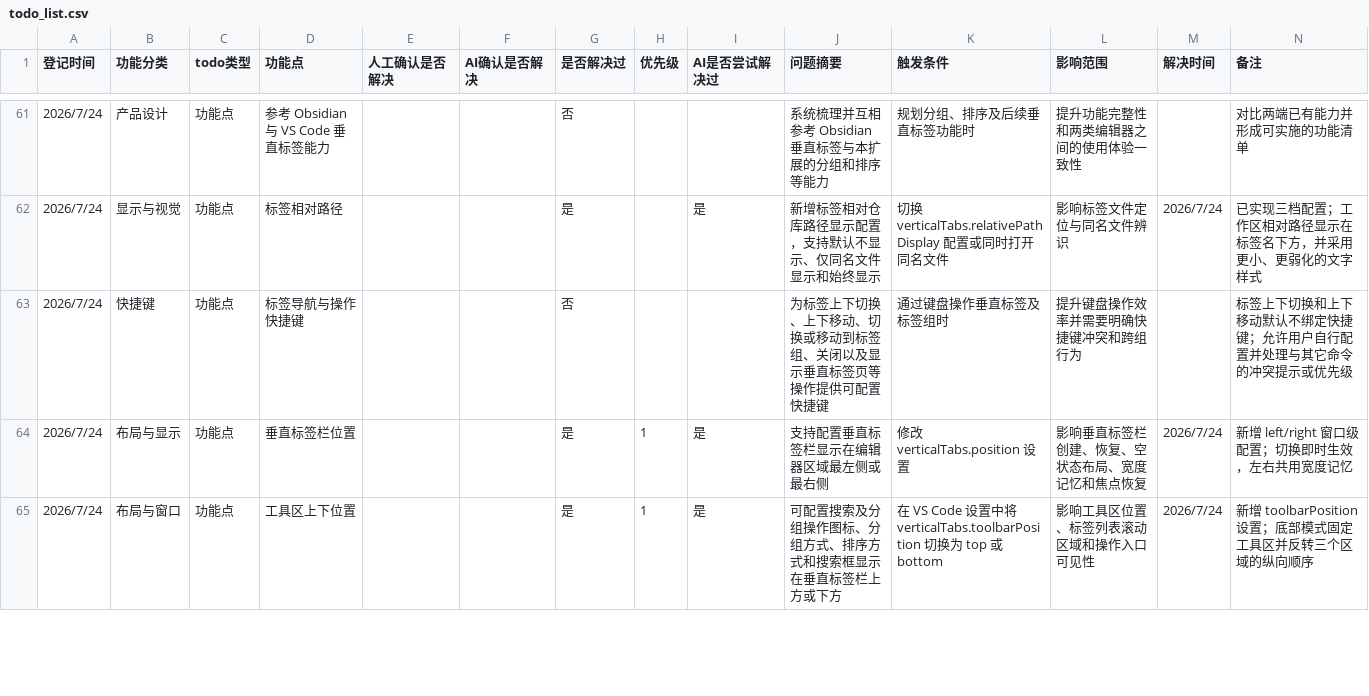
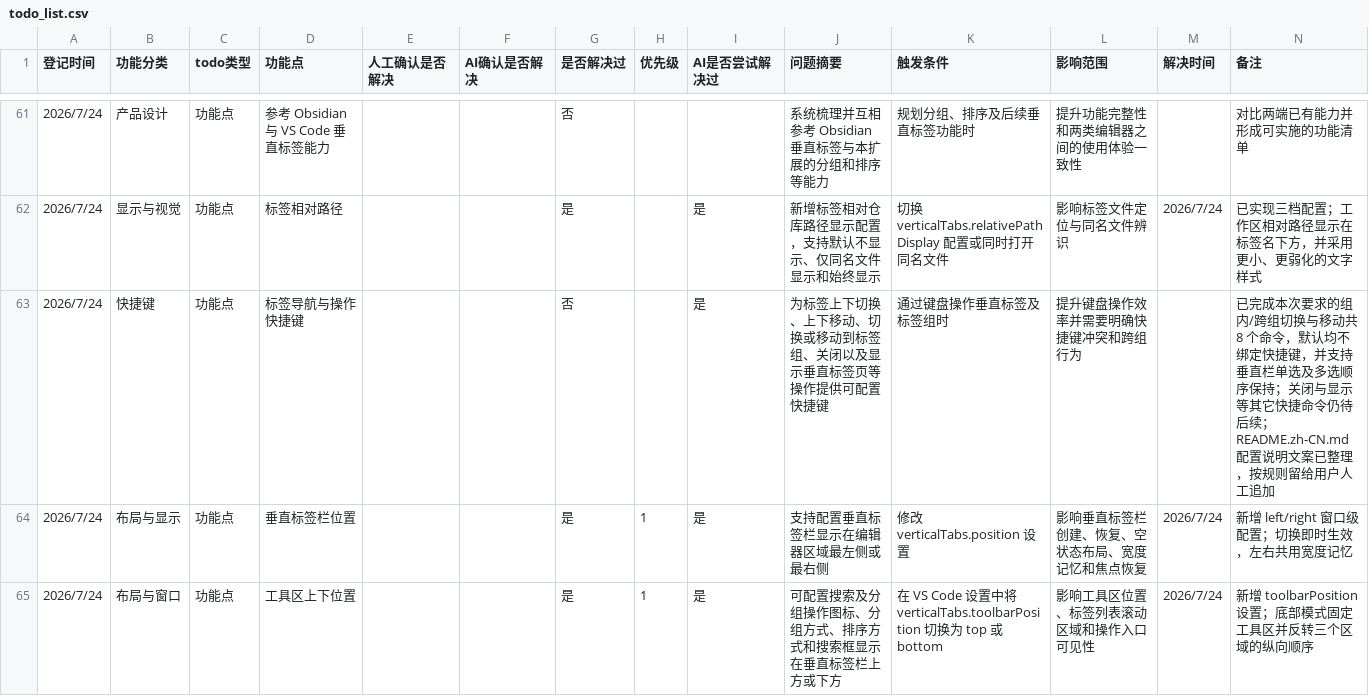
Before and after one commit to laikang287/vscode-vertical-tabs-inside-editor-area, a CSV file: todo_list.csv, drawn as a sheet; only a part is shown, gaps mark what is left out.

```diff
--- a/todo_list.csv
+++ b/todo_list.csv
@@ -62,3 +62,3 @@
 2026/7/24,显示与视觉,功能点,标签相对路径,,,是,,是,新增标签相对仓库路径显示配置，支持默认不显示、仅同名文件显示和始终显示,切换 verticalTabs.relativePathDisplay 配置或同时打开同名文件,影响标签文件定位与同名文件辨识,2026/7/24,已实现三档配置；工作区相对路径显示在标签名下方，并采用更小、更弱化的文字样式
-2026/7/24,快捷键,功能点,标签导航与操作快捷键,,,否,,,为标签上下切换、上下移动、切换或移动到标签组、关闭以及显示垂直标签页等操作提供可配置快捷键,通过键盘操作垂直标签及标签组时,提升键盘操作效率并需要明确快捷键冲突和跨组行为,,标签上下切换和上下移动默认不绑定快捷键；允许用户自行配置并处理与其它命令的冲突提示或优先级
+2026/7/24,快捷键,功能点,标签导航与操作快捷键,,,否,,是,为标签上下切换、上下移动、切换或移动到标签组、关闭以及显示垂直标签页等操作提供可配置快捷键,通过键盘操作垂直标签及标签组时,提升键盘操作效率并需要明确快捷键冲突和跨组行为,,已完成本次要求的组内/跨组切换与移动共 8 个命令，默认均不绑定快捷键，并支持垂直栏单选及多选顺序保持；关闭与显示等其它快捷命令仍待后续；README.zh-CN.md 配置说明文案已整理，按规则留给用户人工追加
 2026/7/24,布局与显示,功能点,垂直标签栏位置,,,是,1,是,支持配置垂直标签栏显示在编辑器区域最左侧或最右侧,修改 verticalTabs.position 设置,影响垂直标签栏创建、恢复、空状态布局、宽度记忆和焦点恢复,2026/7/24,新增 left/right 窗口级配置；切换即时生效，左右共用宽度记忆
```
Also changed, not shown: 13 other files.
